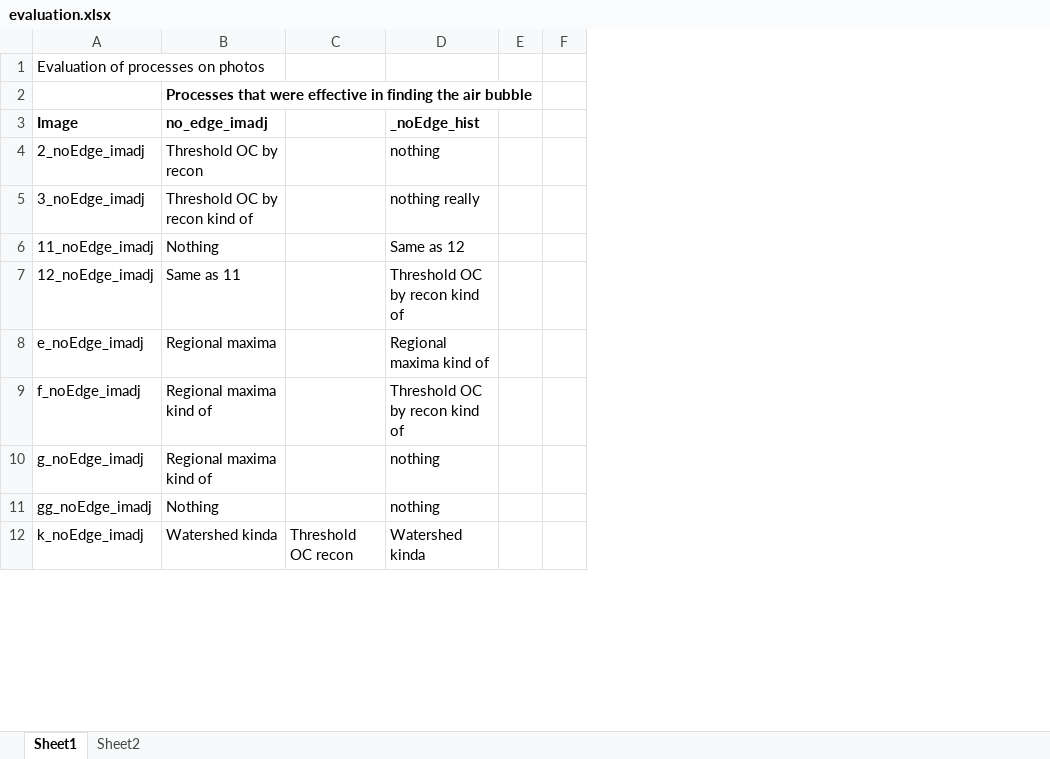
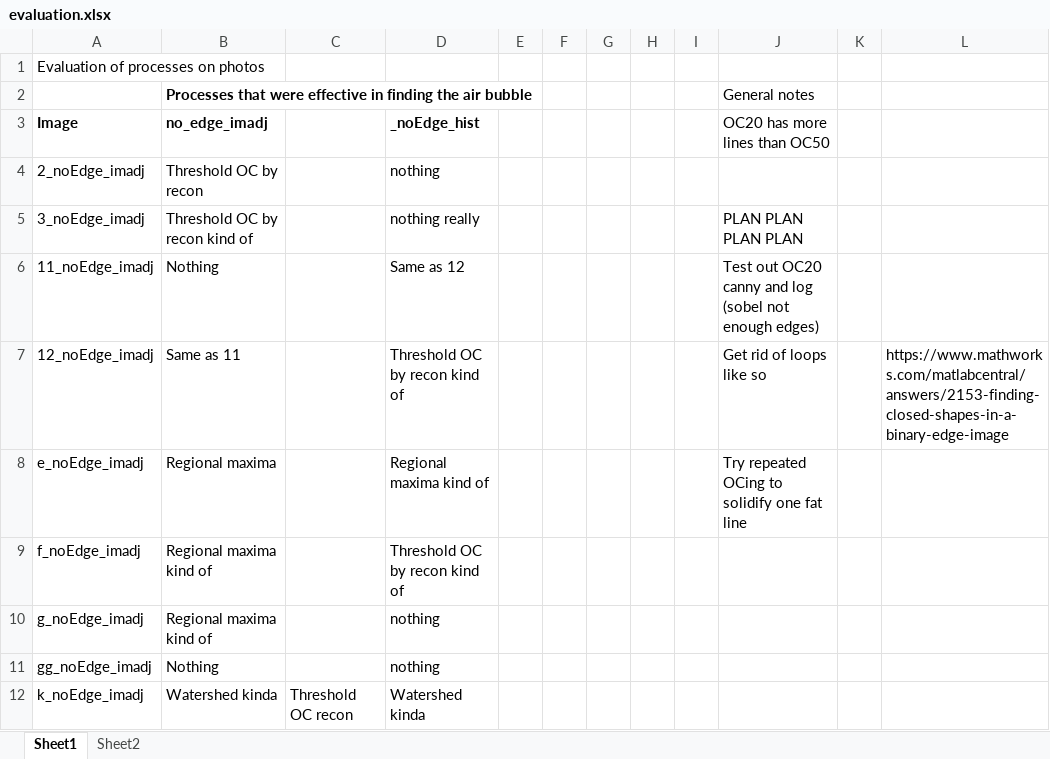
Before and after one commit to thomaskeady/BP_final_project, an Excel workbook: evaluation.xlsx, sheet Sheet1, drawn as a sheet; only a part is shown; values as stored, in another font and other column widths than the file's, no borders; the diff names each change by its address in the sheet, - before the commit and + after, or states it on an @@ line.

Commit message:
Made a plan

```diff
--- a/evaluation.xlsx (sheet Sheet1)
+++ b/evaluation.xlsx (sheet Sheet1)
+column G, empty
+column H, empty
+column I, empty
+column J, rows 2-8: General notes | OC20 has more lines than OC50 |  | PLAN PLAN PLAN PLAN | Test out OC20 canny and log (sobel not enough edges) | Get rid of loops like so | Try repeated OCing to solidify one fat line
+column K, empty
+column L, row 7: https://www.mathworks.com/matlabcentral/answers/2153-finding-closed-shapes-in-a-binary-edge-image
```
